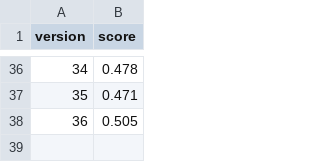
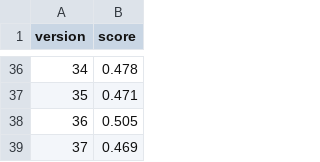
Before and after one commit to Fiuba-Big-Data-Analytics/Fiuba-Big-Data-Analytics-TPs, a CSV file: Tp 2/log_file.csv, drawn as a sheet; only a part is shown, gaps mark what is left out; the diff names each change by its address in the sheet, - before the commit and + after, or states it on an @@ line.

```diff
--- a/Tp 2/log_file.csv
+++ b/Tp 2/log_file.csv
+row 39: 37 | 0.469
```
Also changed, not shown: Tp 2/Modelos/test_pre.csv, 5 other files.
